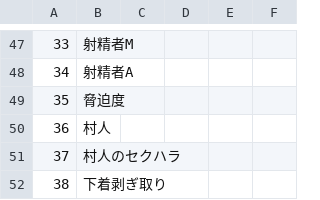
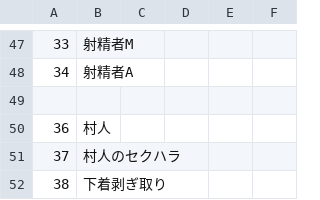
Before and after one commit to xhmmmm/era-Koumakan-protoNTR-Flow, a CSV file: CSV/CFLAG.csv, drawn as a sheet; only a part is shown, gaps mark what is left out; the diff names each change by its address in the sheet, - before the commit and + after, or states it on an @@ line.

```diff
--- a/CSV/CFLAG.csv
+++ b/CSV/CFLAG.csv
-row 49: 35 | 脅迫度
+row 49: (empty)
```
Also changed, not shown: 1 other file.
